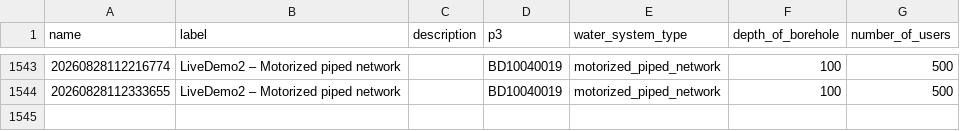
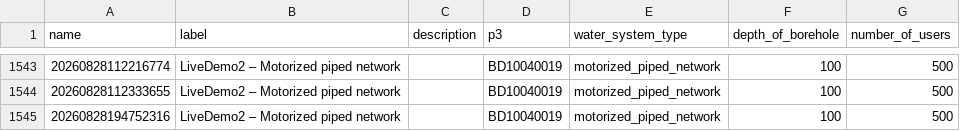
Before and after one commit to osmanburcu/Watercheck, a CSV file: data/systems.csv, drawn as a sheet; only a part is shown, gaps mark what is left out.

Commit message:
Upload CSV from Power Automate

```diff
--- a/data/systems.csv
+++ b/data/systems.csv
@@ -1544 +1544,2 @@
 "20260828112333655","LiveDemo2 – Motorized piped network","","BD10040019","motorized_piped_network","100","500"
+"20260828194752316","LiveDemo2 – Motorized piped network","","BD10040019","motorized_piped_network","100","500"
```
